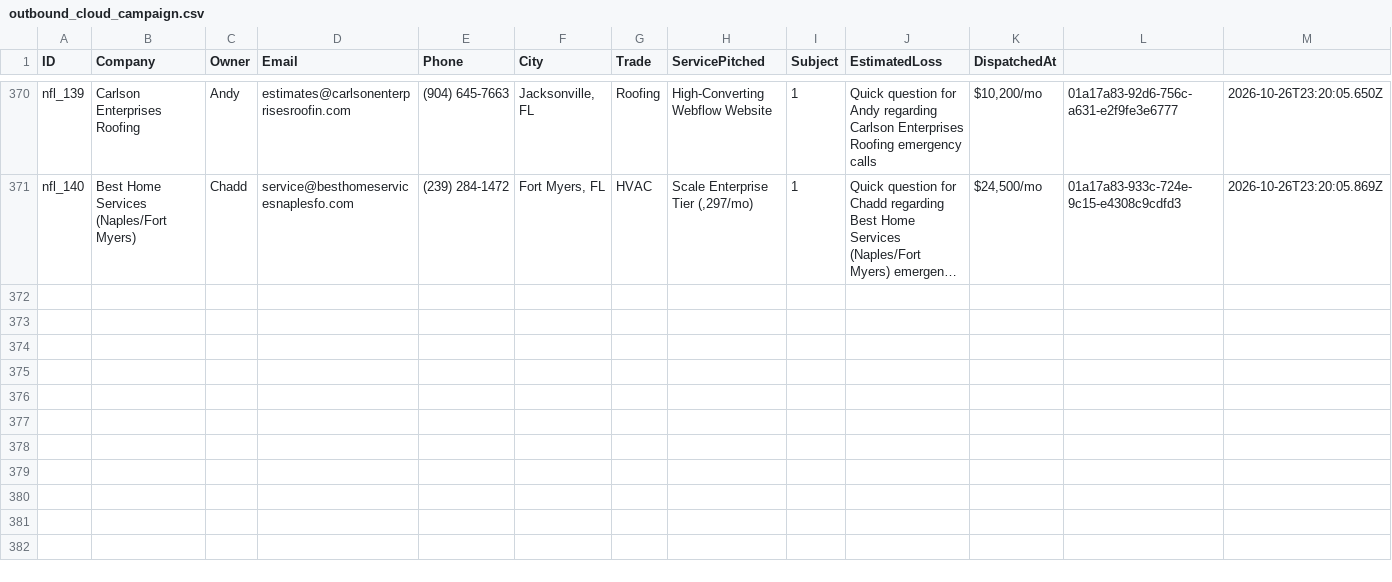
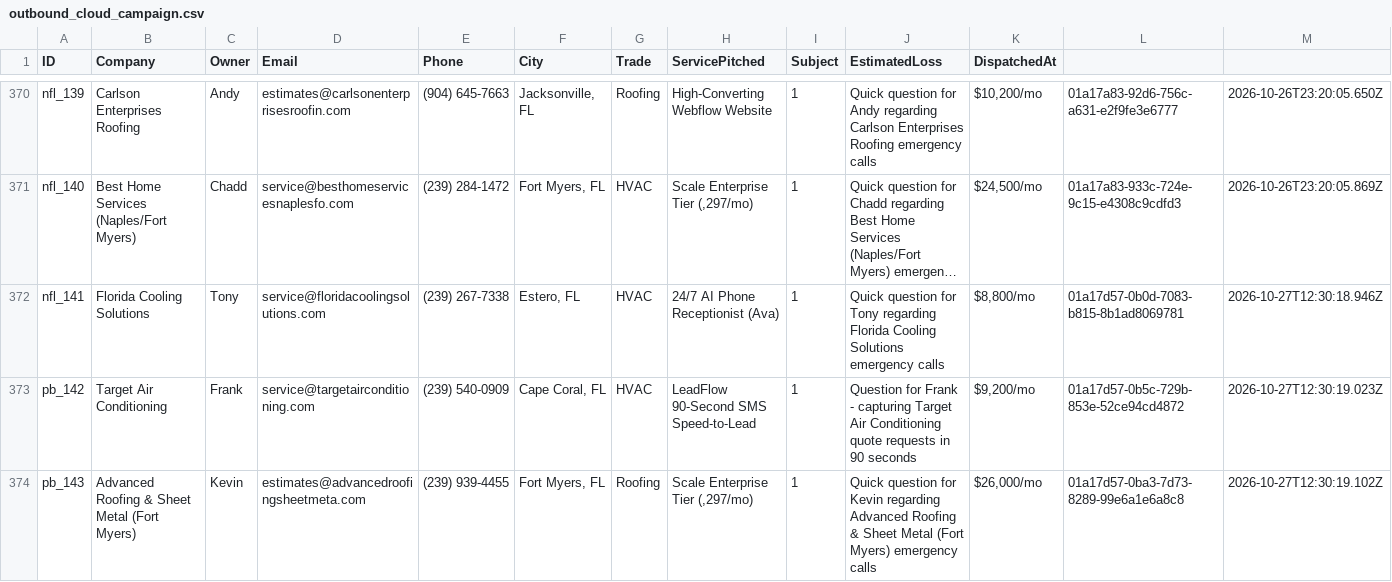
Before and after one commit to hluke2057-hub/Vantorxsolutions, a CSV file: data/outbound_cloud_campaign.csv, drawn as a sheet; only a part is shown, gaps mark what is left out; long unchanged cells end in …; the diff covers the shown part only; the diff names each change by its address in the sheet, - before the commit and + after, or states it on an @@ line.

```diff
--- a/data/outbound_cloud_campaign.csv
+++ b/data/outbound_cloud_campaign.csv
+row 372: nfl_141 | Florida Cooling Solutions | Tony | service@floridacoolingsolutions.com | (239) 267-7338 | Estero, FL | HVAC | 24/7 AI Phone Receptionist (Ava) | 1 | Quick question for Tony regarding Florida Cooling Solutions emergency calls | $8,800/mo | 01a17d57-0b0d-7083-b815-8b1ad8069781 | 2026-10-27T12:30:18.946Z
+row 373: pb_142 | Target Air Conditioning | Frank | service@targetairconditioning.com | (239) 540-0909 | Cape Coral, FL | HVAC | LeadFlow 90-Second SMS Speed-to-Lead | 1 | Question for Frank - capturing Target Air Conditioning quote requests in 90 seconds | $9,200/mo | 01a17d57-0b5c-729b-853e-52ce94cd4872 | 2026-10-27T12:30:19.023Z
+row 374: pb_143 | Advanced Roofing & Sheet Metal (Fort Myers) | Kevin | estimates@advancedroofingsheetmeta.com | (239) 939-4455 | Fort Myers, FL | Roofing | Scale Enterprise Tier (,297/mo) | 1 | Quick question for Kevin regarding Advanced Roofing & Sheet Metal (Fort Myers) emergency calls | $26,000/mo | 01a17d57-0ba3-7d73-8289-99e6a1e6a8c8 | 2026-10-27T12:30:19.102Z
```
Also changed, not shown: 2 added rows elsewhere in this file, 4 other files.
